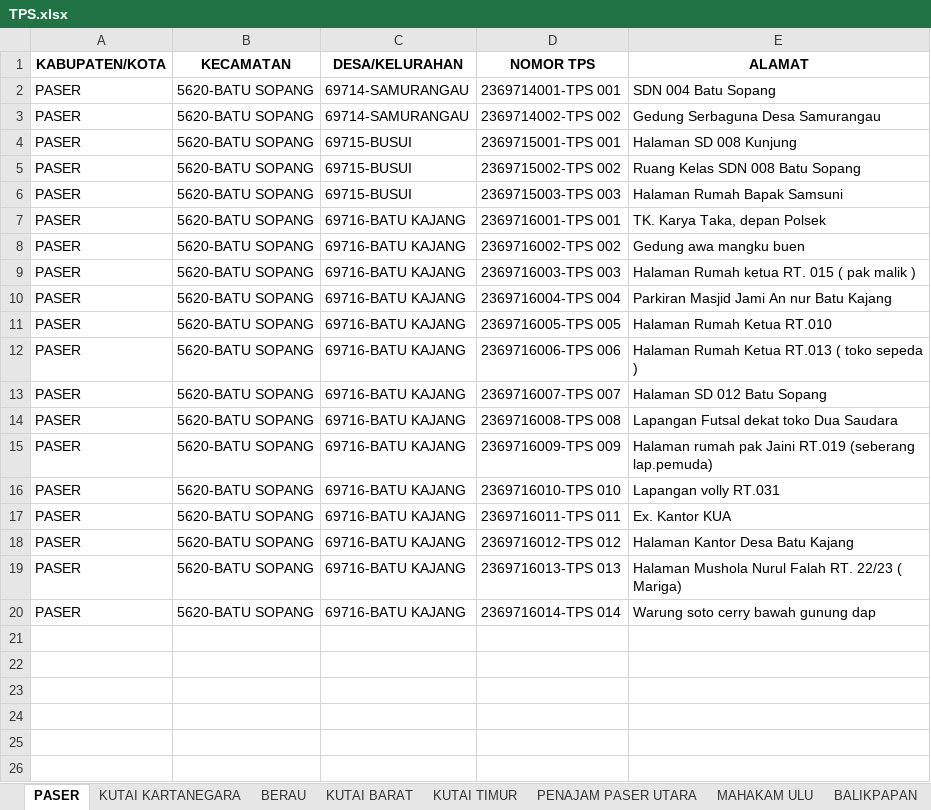
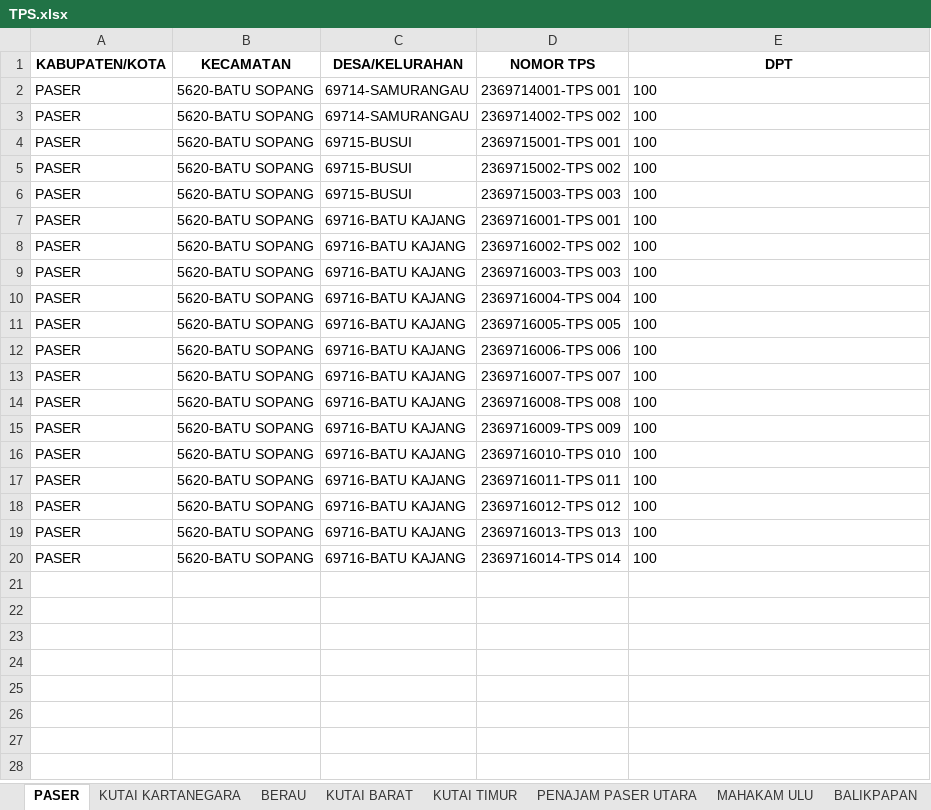
Before and after one commit to harist13/Sippdeh, an Excel workbook: storage/app/private/TPS.xlsx, sheet PASER, drawn as a sheet; only a part is shown; the shorter side is filled out with more unchanged rows; values as stored, in another font and other column widths than the file's, no borders; the diff names each change by its address in the sheet, - before the commit and + after, or states it on an @@ line.

```diff
--- a/storage/app/private/TPS.xlsx (sheet PASER)
+++ b/storage/app/private/TPS.xlsx (sheet PASER)
-E1: ALAMAT
+E1: DPT
-E2 (DPT): SDN 004 Batu Sopang
+E2 (DPT): 100
-E3 (DPT): Gedung Serbaguna Desa Samurangau
+E3 (DPT): 100
-E4 (DPT): Halaman SD 008 Kunjung
+E4 (DPT): 100
-E5 (DPT): Ruang Kelas SDN 008 Batu Sopang
+E5 (DPT): 100
-E6 (DPT): Halaman Rumah Bapak Samsuni
+E6 (DPT): 100
-E7 (DPT): TK. Karya Taka, depan Polsek
+E7 (DPT): 100
-E8 (DPT): Gedung awa mangku buen
+E8 (DPT): 100
-E9 (DPT): Halaman Rumah ketua RT. 015 ( pak malik )
+E9 (DPT): 100
-E10 (DPT): Parkiran Masjid Jami An nur Batu Kajang
+E10 (DPT): 100
-E11 (DPT): Halaman Rumah Ketua RT.010
+E11 (DPT): 100
-E12 (DPT): Halaman Rumah Ketua RT.013 ( toko sepeda )
+E12 (DPT): 100
-E13 (DPT): Halaman SD 012 Batu Sopang
+E13 (DPT): 100
-E14 (DPT): Lapangan Futsal dekat toko Dua Saudara
+E14 (DPT): 100
-E15 (DPT): Halaman rumah pak Jaini RT.019 (seberang lap.pemuda)
+E15 (DPT): 100
-E16 (DPT): Lapangan volly RT.031
+E16 (DPT): 100
-E17 (DPT): Ex. Kantor KUA
+E17 (DPT): 100
-E18 (DPT): Halaman Kantor Desa Batu Kajang
+E18 (DPT): 100
-E19 (DPT): Halaman Mushola Nurul Falah RT. 22/23 ( Mariga)
+E19 (DPT): 100
-E20 (DPT): Warung soto cerry bawah gunung dap
+E20 (DPT): 100
```
Also changed, not shown: sheet KUTAI KARTANEGARA, sheet MAHAKAM ULU, sheet PENAJAM PASER UTARA, sheet KUTAI BARAT, sheet BERAU, sheet BALIKPAPAN, 3 more sheets, 6 other files.
